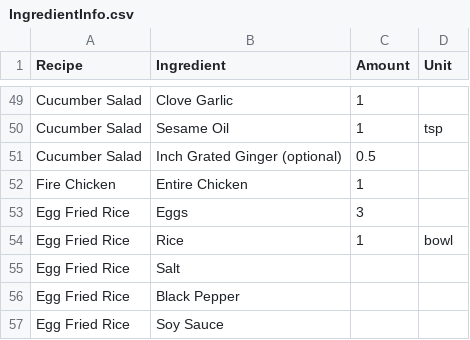
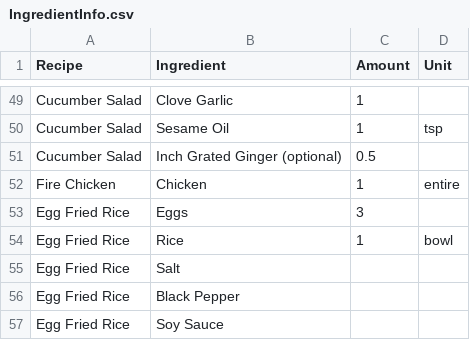
Before and after one commit to ColdMacaroni/fire-team-hackathon, a CSV file: backend/static/IngredientInfo.csv, drawn as a sheet; only a part is shown, gaps mark what is left out.

Commit message:
Made chicken ingredient for fire chicken consistent with other recipes involving chicken

```diff
--- a/backend/static/IngredientInfo.csv
+++ b/backend/static/IngredientInfo.csv
@@ -51,3 +51,3 @@ Cucumber Salad,Sesame Oil,1,tsp
 Cucumber Salad,Inch Grated Ginger (optional),0.5,
-Fire Chicken,Entire Chicken,1,
+Fire Chicken,Chicken,1,entire
 Egg Fried Rice,Eggs,3,
```
